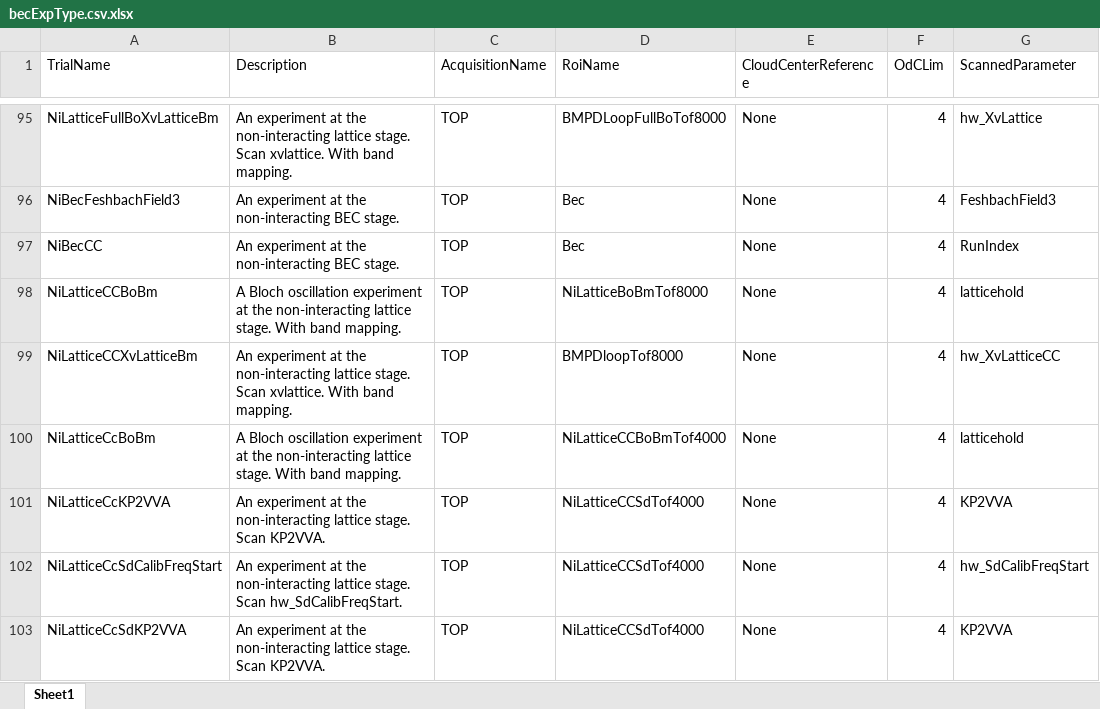
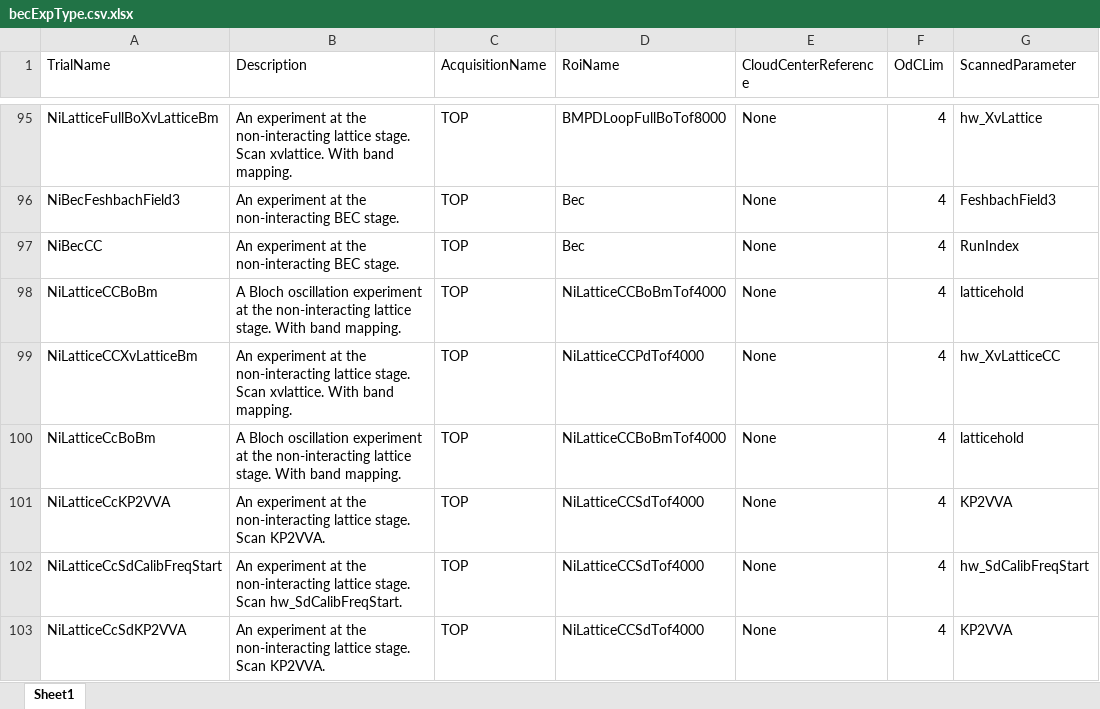
Before and after one commit to weldlabucsb/MMUser, an Excel workbook: config/becExpConfig/becExpType.csv.xlsx, sheet Sheet1, drawn as a sheet; only a part is shown, gaps mark what is left out; values as stored, in another font and other column widths than the file's, no borders; the diff covers the shown part only; the diff names each change by its address in the sheet, - before the commit and + after, or states it on an @@ line.

```diff
--- a/config/becExpConfig/becExpType.csv.xlsx (sheet Sheet1)
+++ b/config/becExpConfig/becExpType.csv.xlsx (sheet Sheet1)
-D98 (RoiName): NiLatticeBoBmTof8000
+D98 (RoiName): NiLatticeCCBoBmTof4000
-D99 (RoiName): BMPDloopTof8000
+D99 (RoiName): NiLatticeCCPdTof4000
```
Also changed, not shown: 8 added rows elsewhere in this sheet, config/acquisitionConfig/roi.csv.xlsx, config/becExpConfig/parameterUnit.csv.xlsx, 9 other files.
